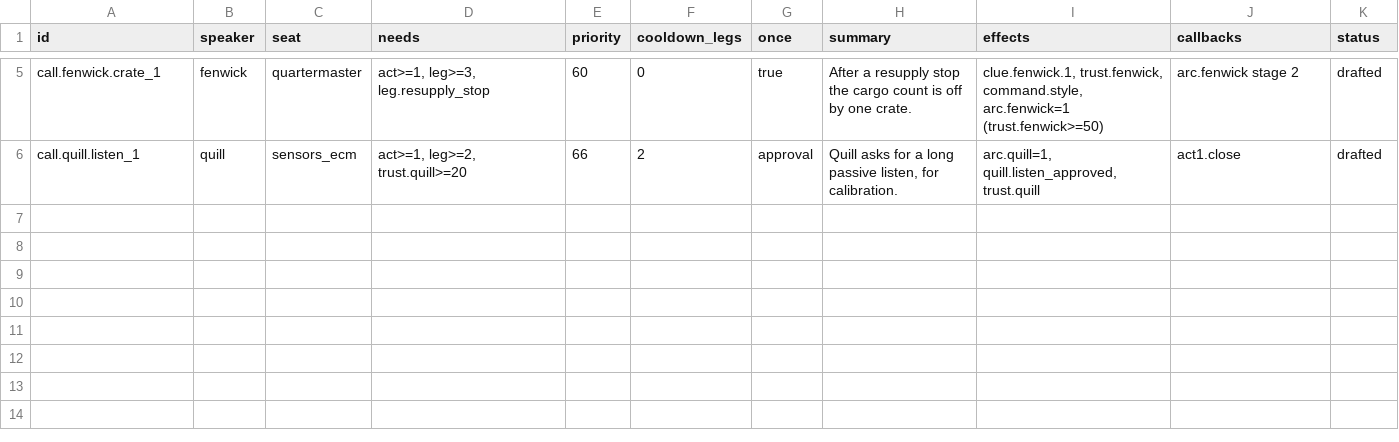
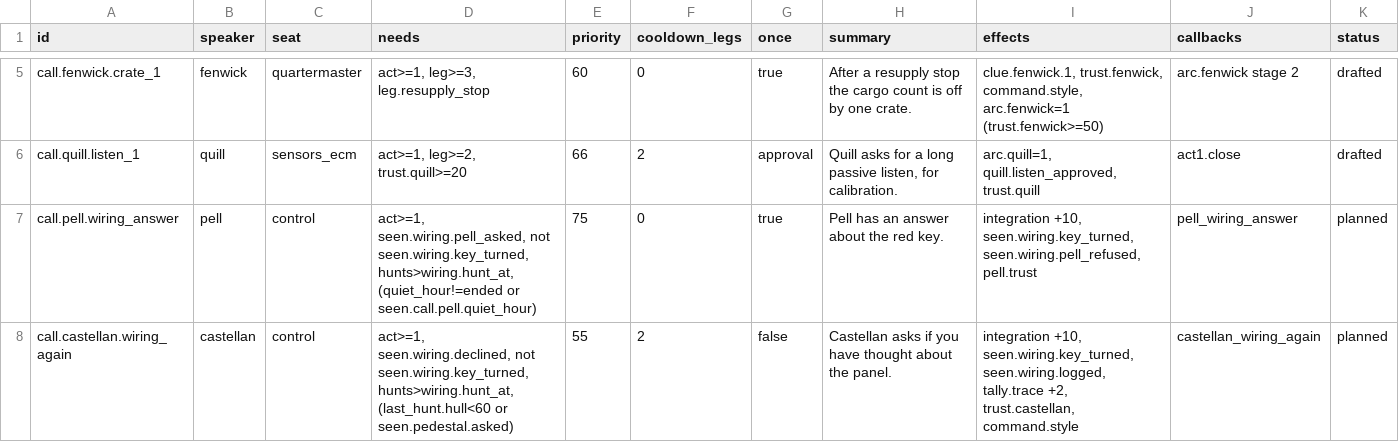
Before and after one commit to davebjr-design/interdict, a CSV file: data/narrative/calls.csv, drawn as a sheet; only a part is shown, gaps mark what is left out.

```diff
--- a/data/narrative/calls.csv
+++ b/data/narrative/calls.csv
@@ -6 +6,3 @@ call.fenwick.crate_1,fenwick,quartermaster,"act>=1, leg>=3, leg.resupply_stop",6
 call.quill.listen_1,quill,sensors_ecm,"act>=1, leg>=2, trust.quill>=20",66,2,approval,"Quill asks for a long passive listen, for calibration.","arc.quill=1, quill.listen_approved, trust.quill",act1.close,drafted
+call.pell.wiring_answer,pell,control,"act>=1, seen.wiring.pell_asked, not seen.wiring.key_turned, hunts>wiring.hunt_at, (quiet_hour!=ended or seen.call.pell.quiet_hour)",75,0,true,Pell has an answer about the red key.,"integration +10, seen.wiring.key_turned, seen.wiring.pell_refused, pell.trust",pell_wiring_answer,planned
+call.castellan.wiring_again,castellan,control,"act>=1, seen.wiring.declined, not seen.wiring.key_turned, hunts>wiring.hunt_at, (last_hunt.hull<60 or seen.pedestal.asked)",55,2,false,Castellan asks if you have thought about the panel.,"integration +10, seen.wiring.key_turned, seen.wiring.logged, tally.trace +2, trust.castellan, command.style",castellan_wiring_again,planned
```
Also changed, not shown: data/narrative/callbacks.csv, data/narrative/clues.csv, 22 other files.
